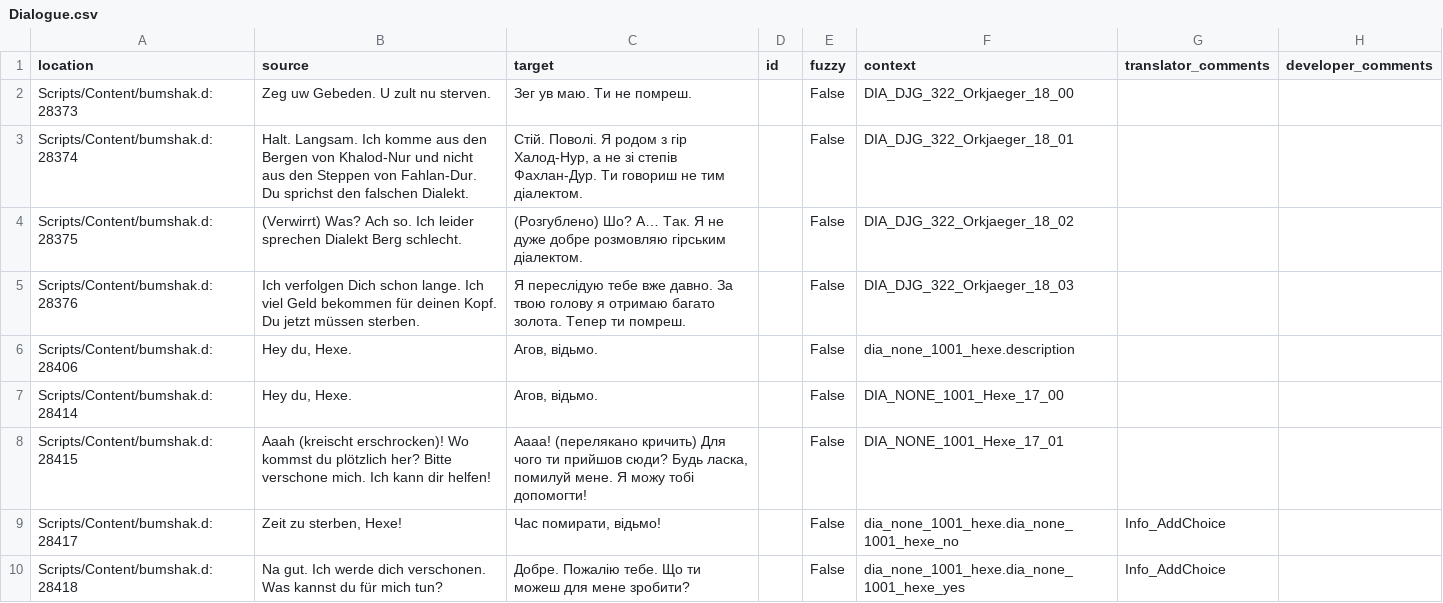
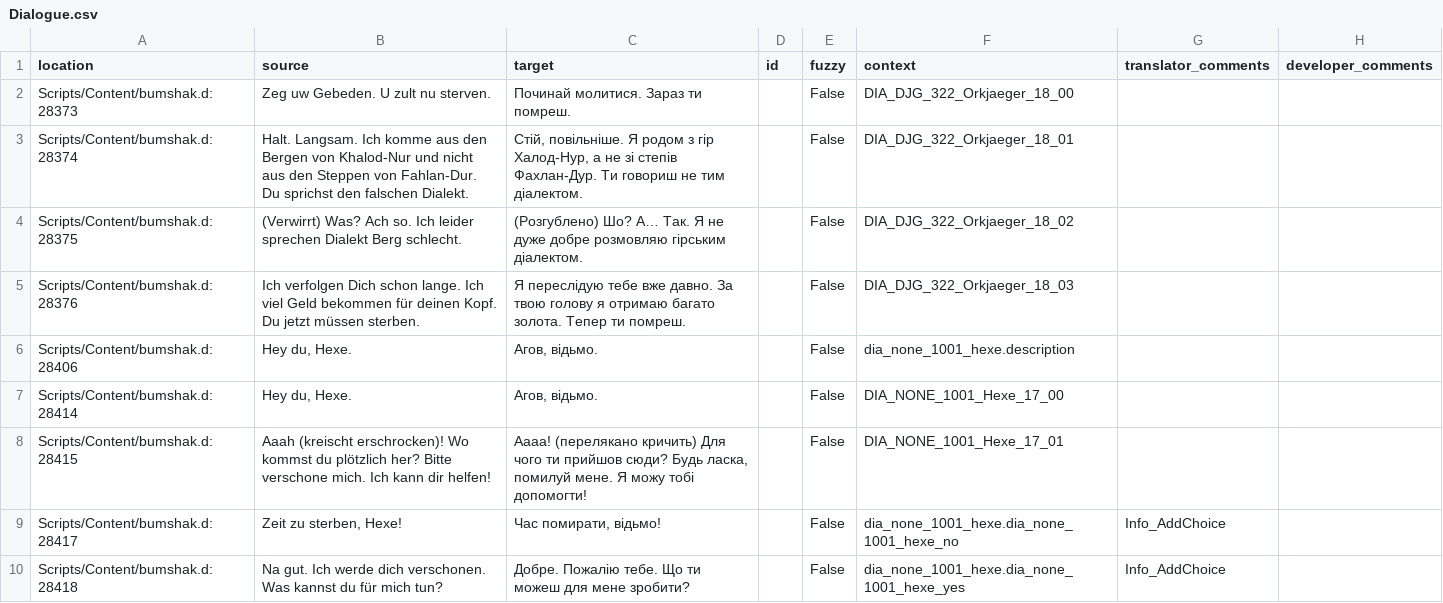
Before and after one commit to auronen/Bumshak, a CSV file: .translations/uk/Dialogue.csv, drawn as a sheet; only a part is shown.

Commit message:
Translated using Weblate (Ukrainian)
Currently translated at 100.0% (325 of 325 strings)

Translation: Bumshak/Dialogue
Translate-URL: http://weblate.cokoliv.eu/projects/bumshak/dialogue/uk/

```diff
--- a/.translations/uk/Dialogue.csv
+++ b/.translations/uk/Dialogue.csv
@@ -1,4 +1,4 @@
 "location","source","target","id","fuzzy","context","translator_comments","developer_comments"
-"Scripts/Content/bumshak.d:28373","Zeg uw Gebeden. U zult nu sterven.","Зег ув маю. Ти не помреш.","","False","DIA_DJG_322_Orkjaeger_18_00","",""
-"Scripts/Content/bumshak.d:28374","Halt. Langsam. Ich komme aus den Bergen von Khalod-Nur und nicht aus den Steppen von Fahlan-Dur. Du sprichst den falschen Dialekt.","Стій. Поволі. Я родом з гір Халод-Нур, а не зі степів Фахлан-Дур. Ти говориш не тим діалектом.","","False","DIA_DJG_322_Orkjaeger_18_01","",""
+"Scripts/Content/bumshak.d:28373","Zeg uw Gebeden. U zult nu sterven.","Починай молитися. Зараз ти помреш.","","False","DIA_DJG_322_Orkjaeger_18_00","",""
+"Scripts/Content/bumshak.d:28374","Halt. Langsam. Ich komme aus den Bergen von Khalod-Nur und nicht aus den Steppen von Fahlan-Dur. Du sprichst den falschen Dialekt.","Стій, повільніше. Я родом з гір Халод-Нур, а не зі степів Фахлан-Дур. Ти говориш не тим діалектом.","","False","DIA_DJG_322_Orkjaeger_18_01","",""
 "Scripts/Content/bumshak.d:28375","(Verwirrt) Was? Ach so. Ich leider sprechen Dialekt Berg schlecht.","(Розгублено) Шо? А… Так. Я не дуже добре розмовляю гірським діалектом.","","False","DIA_DJG_322_Orkjaeger_18_02","",""
```
